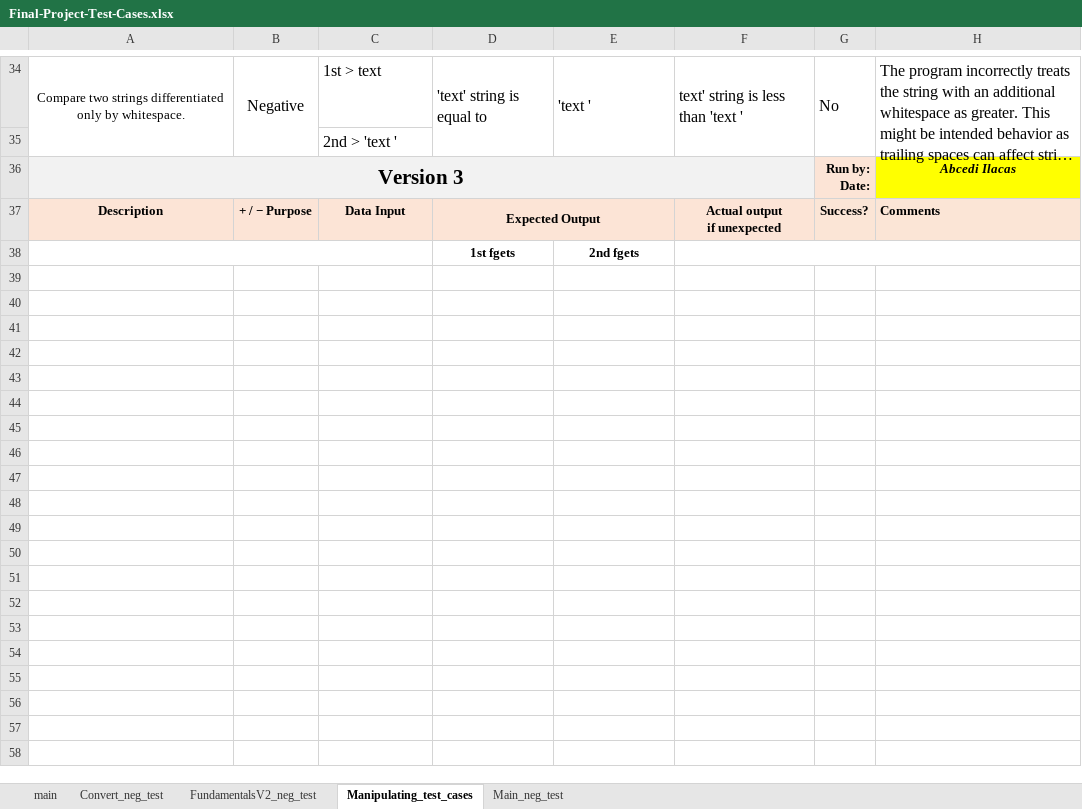
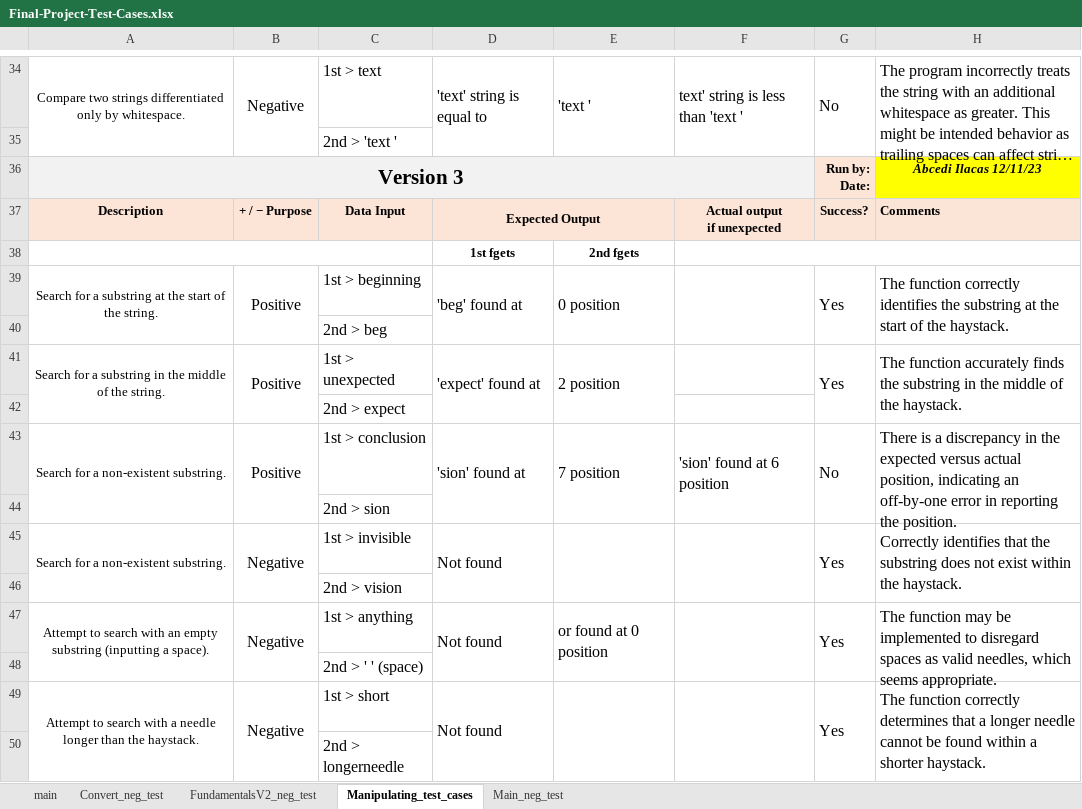
Before and after one commit to whyang9701/CPR101, an Excel workbook: Final-Project-Test-Cases.xlsx, sheet Manipulating_test_cases, drawn as a sheet; only a part is shown, gaps mark what is left out; long unchanged cells end in …; values as stored, in another font and other column widths than the file's, no borders; the diff names each change by its address in the sheet, - before the commit and + after, or states it on an @@ line.

Commit message:
Updated v3 manipulating test cases
Added test cases to main and manipulating_test_cases sheet

```diff
--- a/Final-Project-Test-Cases.xlsx (sheet Manipulating_test_cases)
+++ b/Final-Project-Test-Cases.xlsx (sheet Manipulating_test_cases)
-H36: Abcedi Ilacas
+H36: Abcedi Ilacas 12/11/23
+row 39: Search for a substring at the start of the string. | Positive | 1st > beginning | 'beg' found at | 0 position |  | Yes | The function correctly identifies the substring at the start of the haystack.
+row 40:  |  | 2nd > beg
+row 41: Search for a substring in the middle of the string. | Positive | 1st > unexpected | 'expect' found at | 2 position |  | Yes | The function accurately finds the substring in the middle of the haystack.
+row 42:  |  | 2nd > expect
+row 43: Search for a non-existent substring. | Positive | 1st > conclusion | 'sion' found at | 7 position | 'sion' found at 6 position | No | There is a discrepancy in the expected versus actual position, indicating an off-by-one error in reporting the position.
+row 44:  |  | 2nd > sion
+row 45: Search for a non-existent substring. | Negative | 1st > invisible | Not found |  |  | Yes | Correctly identifies that the substring does not exist within the haystack.
+row 46:  |  | 2nd > vision
+row 47: Attempt to search with an empty substring (inputting a space). | Negative | 1st > anything | Not found | or found at 0 position |  | Yes | The function may be implemented to disregard spaces as valid needles, which seems appropriate.
+row 48:  |  | 2nd > ' ' (space)
+row 49: Attempt to search with a needle longer than the haystack. | Negative | 1st > short | Not found |  |  | Yes | The function correctly determines that a longer needle cannot be found within a shorter haystack.
+row 50:  |  | 2nd > longerneedle
```
Also changed, not shown: sheet main.
